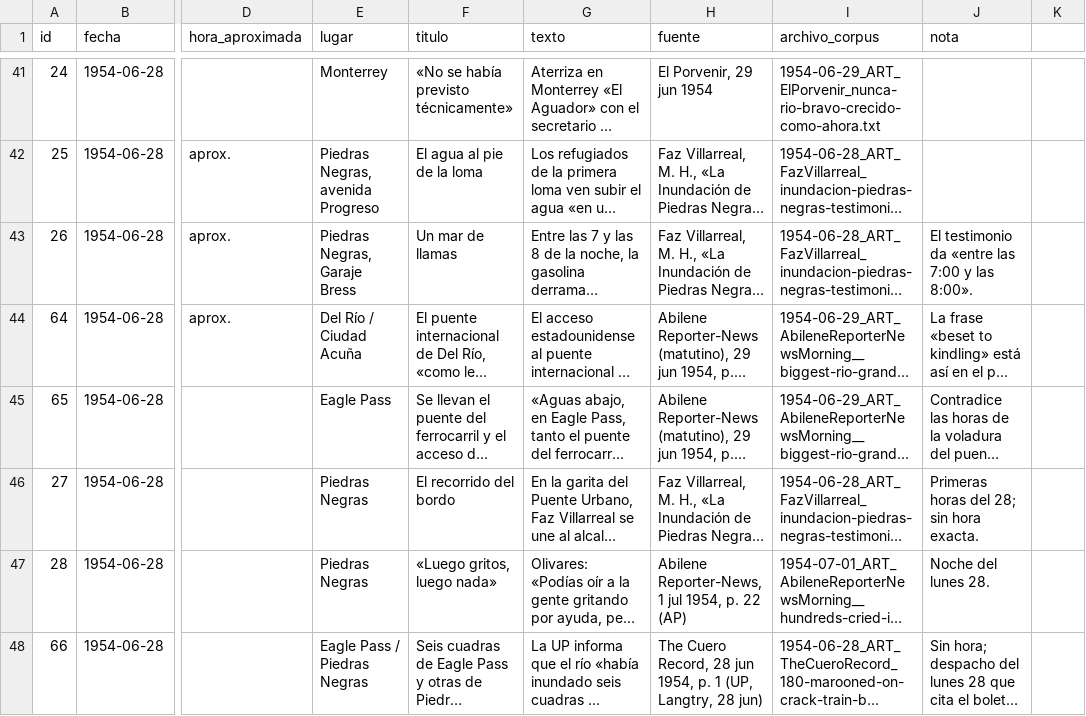
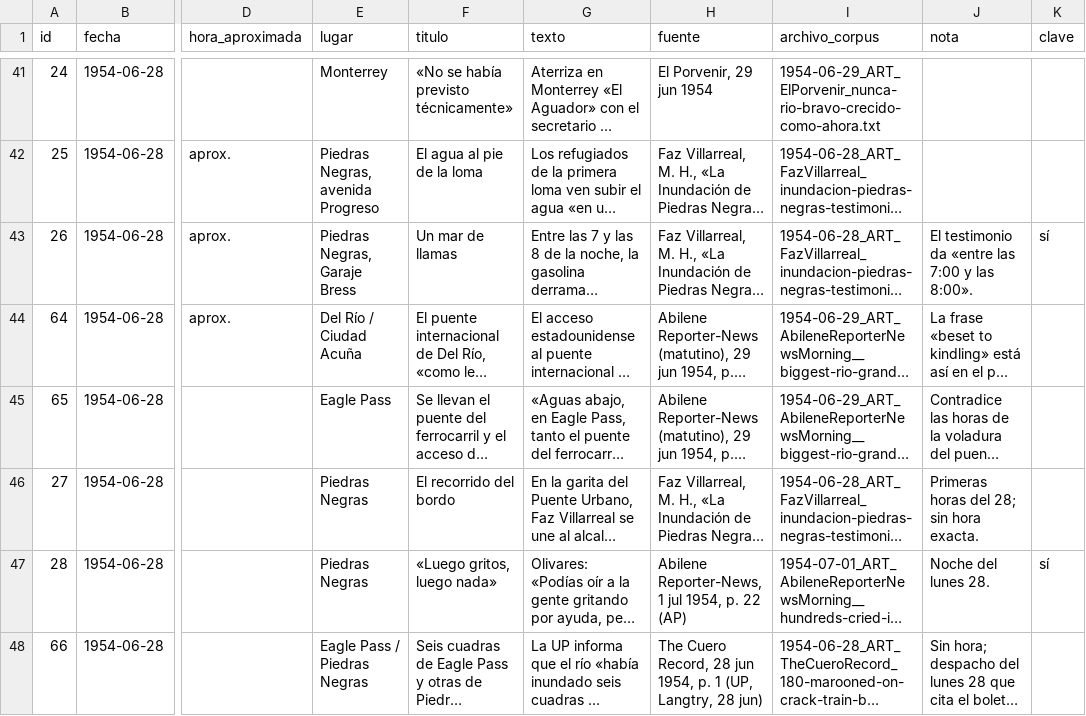
Before and after one commit to matonfaz/el-rio-que-enloquecio, a CSV file: timeline_rio_1954.csv, drawn as a sheet; only a part is shown, gaps mark what is left out; long unchanged cells end in …; the diff covers the shown part only; the diff names each change by its address in the sheet, - before the commit and + after, or states it on an @@ line.

```diff
--- a/timeline_rio_1954.csv
+++ b/timeline_rio_1954.csv
-K1: (empty)
+K1: clave
-K43 (clave): (empty)
+K43 (clave): sí
-K47 (clave): (empty)
+K47 (clave): sí
```
Also changed, not shown: 39 edited cells elsewhere in this file, 4 other files.
